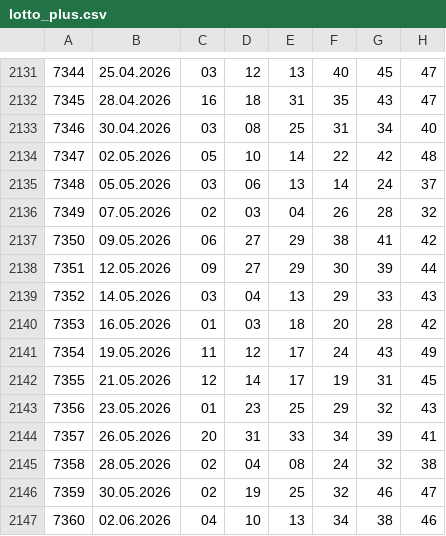
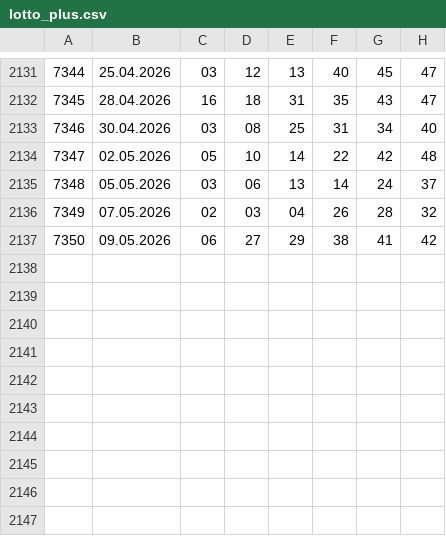
Before and after one commit to rescue3dcom-hub/lotto-data, a CSV file: lotto_plus.csv, drawn as a sheet; only a part is shown, gaps mark what is left out.

```diff
--- a/lotto_plus.csv
+++ b/lotto_plus.csv
@@ -2137,11 +2137 @@
 7350,09.05.2026,06,27,29,38,41,42
-7351,12.05.2026,09,27,29,30,39,44
-7352,14.05.2026,03,04,13,29,33,43
-7353,16.05.2026,01,03,18,20,28,42
-7354,19.05.2026,11,12,17,24,43,49
-7355,21.05.2026,12,14,17,19,31,45
-7356,23.05.2026,01,23,25,29,32,43
-7357,26.05.2026,20,31,33,34,39,41
-7358,28.05.2026,02,04,08,24,32,38
-7359,30.05.2026,02,19,25,32,46,47
-7360,02.06.2026,04,10,13,34,38,46
```
Also changed, not shown: eurojackpot.csv, lotto.csv.
